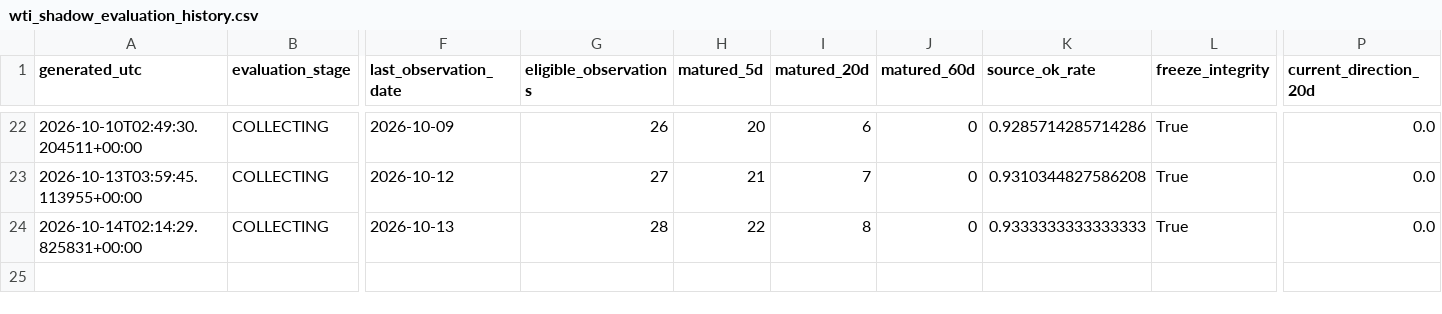
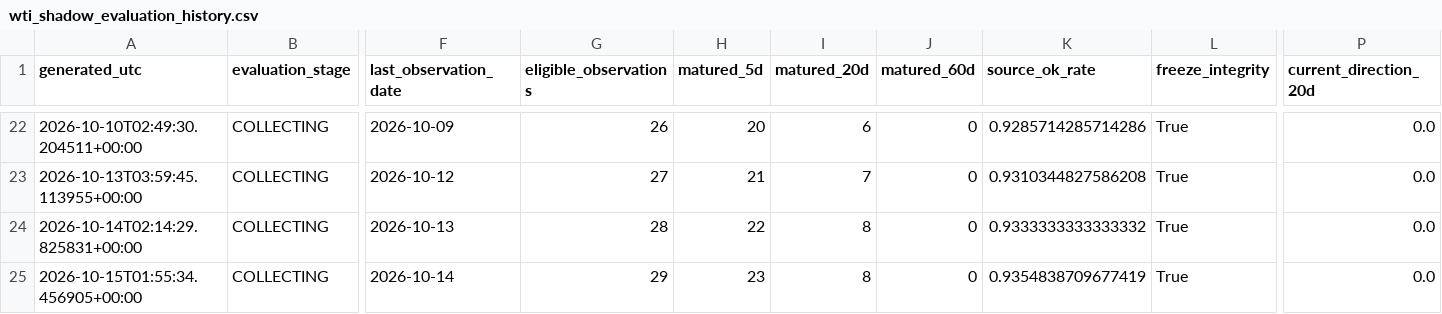
Before and after one commit to bolzp85-gif/regime_backtest, a CSV file: shadow_logs/wti_shadow_evaluation_history.csv, drawn as a sheet; only a part is shown, gaps mark what is left out; rows hold the shown columns only; the diff names each change by its address in the sheet, - before the commit and + after, or states it on an @@ line.

```diff
--- a/shadow_logs/wti_shadow_evaluation_history.csv
+++ b/shadow_logs/wti_shadow_evaluation_history.csv
-K24 (source_ok_rate): 0.9333333333333333
+K24 (source_ok_rate): 0.9333333333333332
+row 25: 2026-10-15T01:55:34.456905+00:00 | COLLECTING | 2026-10-14 | 29 | 23 | 8 | 0 | 0.9354838709677419 | True | 0.0
```
Also changed, not shown: shadow_logs/wti_shadow_evaluation_summary.csv, shadow_logs/wti_shadow_gate.csv, 4 other files.
